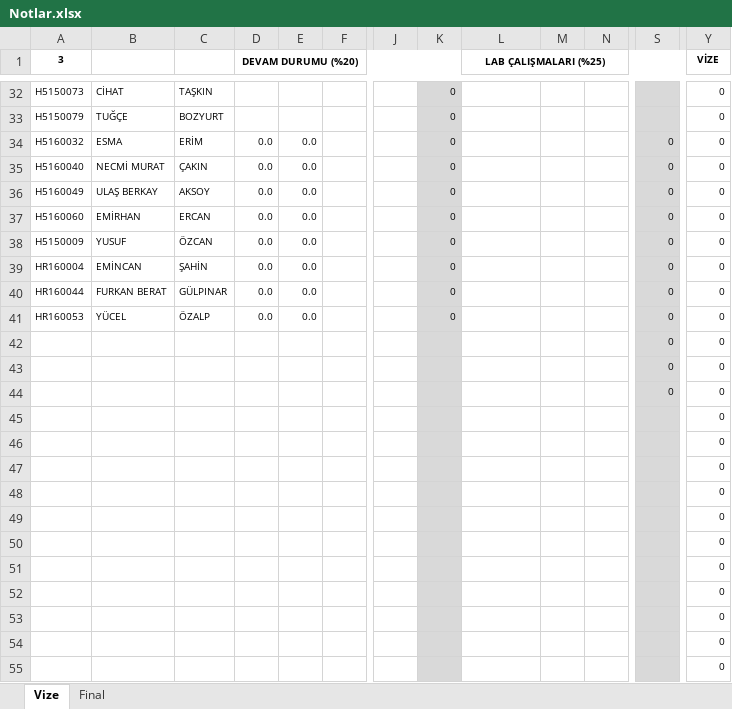
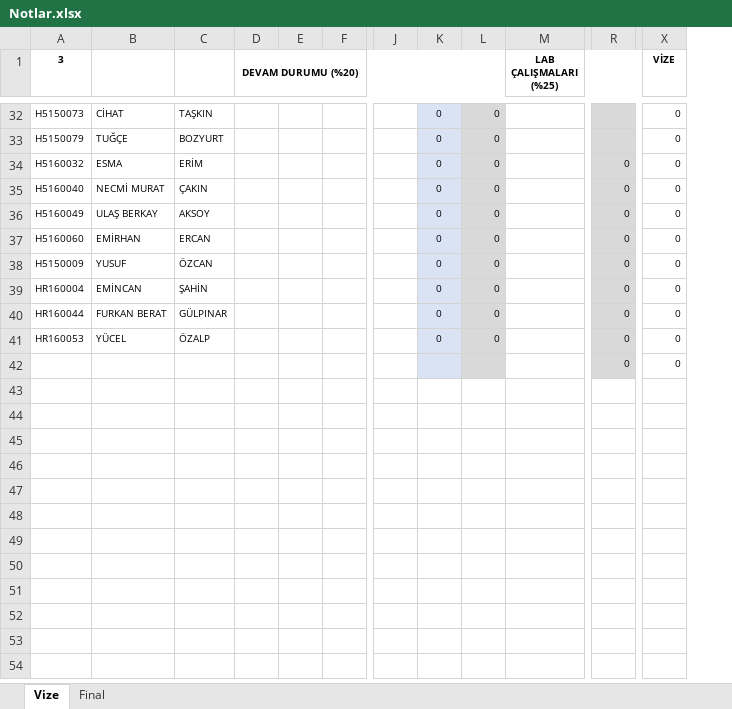
Before and after one commit to ozkansari/MyCourses, an Excel workbook: SoftwareDevEnvAndTools/_docs/Notlar.xlsx, sheet Vize, drawn as a sheet; only a part is shown, gaps mark what is left out; values as stored, in another font and other column widths than the file's, no borders; conditional formats not drawn; removed rows and columns are numbered as before the commit, all else as after; rows hold the shown columns only; the diff covers the shown part only; the diff names each change by its address in the sheet, - before the commit and + after, or states it on an @@ line.

```diff
--- a/SoftwareDevEnvAndTools/_docs/Notlar.xlsx (sheet Vize)
+++ b/SoftwareDevEnvAndTools/_docs/Notlar.xlsx (sheet Vize)
+column K, rows 32-41: all 0
-column M, empty
-column N, empty
-D34:D41 (DEVAM DURUMU (%20)): 0.0
+D34:D41 (DEVAM DURUMU (%20)): (empty)
-E34:E41: 0.0
+E34:E41: (empty)
-row 43:  |  |  |  |  |  |  |  |  |  |  | 0 | 0
-row 44:  |  |  |  |  |  |  |  |  |  |  | 0 | 0
-row 45:  |  |  |  |  |  |  |  |  |  |  |  | 0
-row 46:  |  |  |  |  |  |  |  |  |  |  |  | 0
-row 47:  |  |  |  |  |  |  |  |  |  |  |  | 0
-row 48:  |  |  |  |  |  |  |  |  |  |  |  | 0
-row 49:  |  |  |  |  |  |  |  |  |  |  |  | 0
-row 50:  |  |  |  |  |  |  |  |  |  |  |  | 0
-row 51:  |  |  |  |  |  |  |  |  |  |  |  | 0
-row 52:  |  |  |  |  |  |  |  |  |  |  |  | 0
-row 53:  |  |  |  |  |  |  |  |  |  |  |  | 0
-row 54:  |  |  |  |  |  |  |  |  |  |  |  | 0
-row 55:  |  |  |  |  |  |  |  |  |  |  |  | 0
```
Also changed, not shown: 29 edited cells and cell formats elsewhere in this sheet, formulas that keep their value, AdvancedJava/_docs/Notlar.xlsx, 5 other files.
